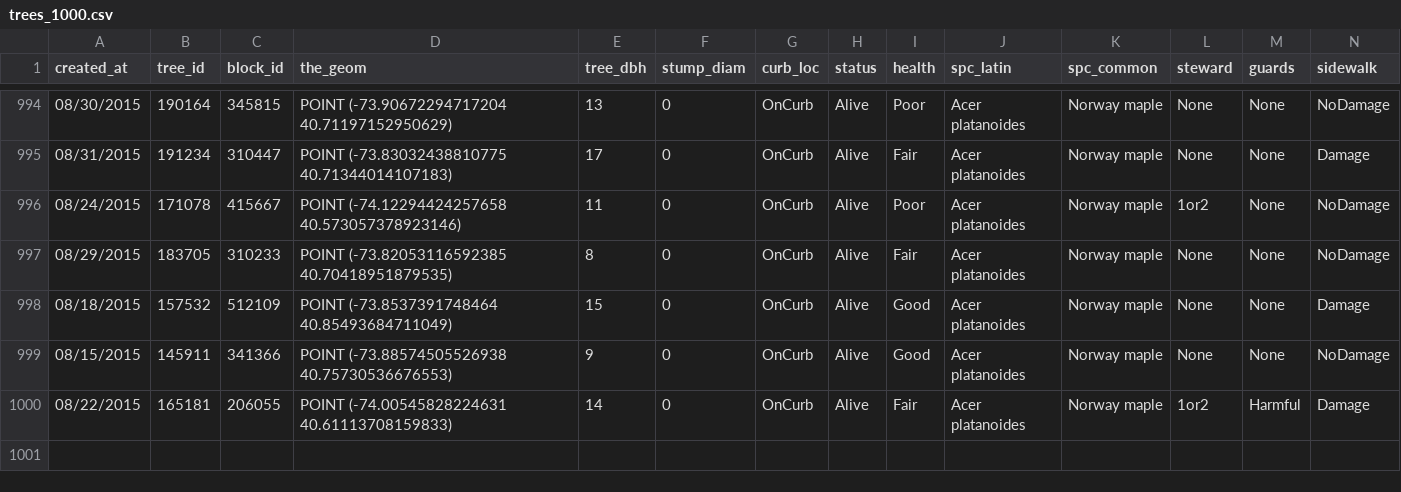
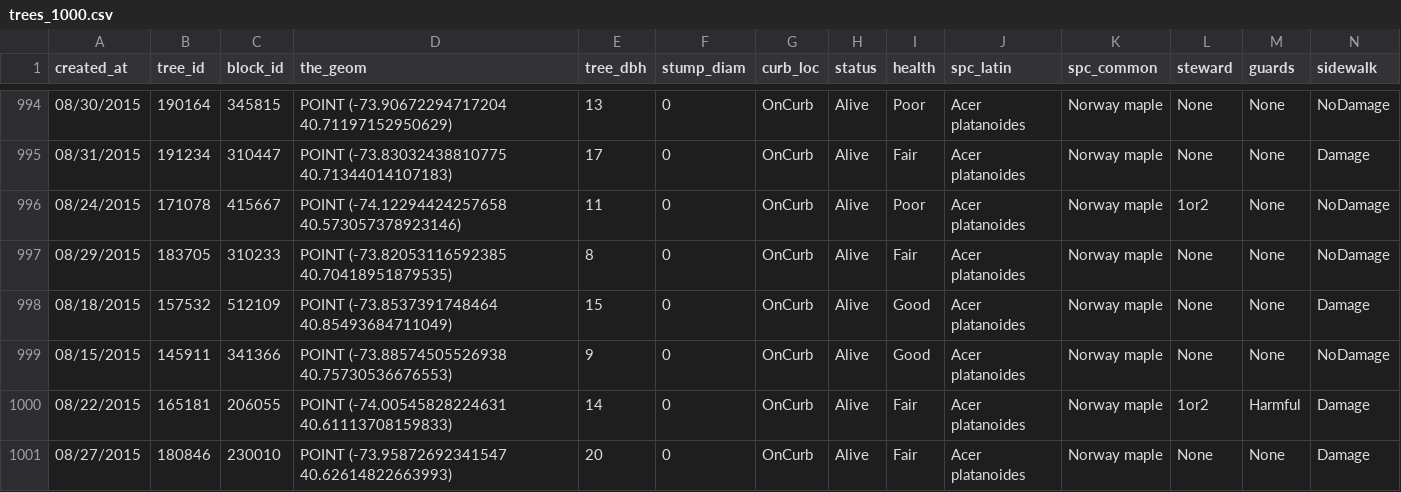
Before and after one commit to brmdv/data-prep, a CSV file: trees_1000.csv, drawn as a sheet; only a part is shown, gaps mark what is left out; rows hold the shown columns only; the diff names each change by its address in the sheet, - before the commit and + after, or states it on an @@ line.

```diff
--- a/trees_1000.csv
+++ b/trees_1000.csv
+row 1001: 08/27/2015 | 180846 | 230010 | POINT (-73.95872692341547 40.62614822663993) | 20 | 0 | OnCurb | Alive | Fair | Acer platanoides | Norway maple | None | None | Damage
```
Also changed, not shown: 4 other files.
